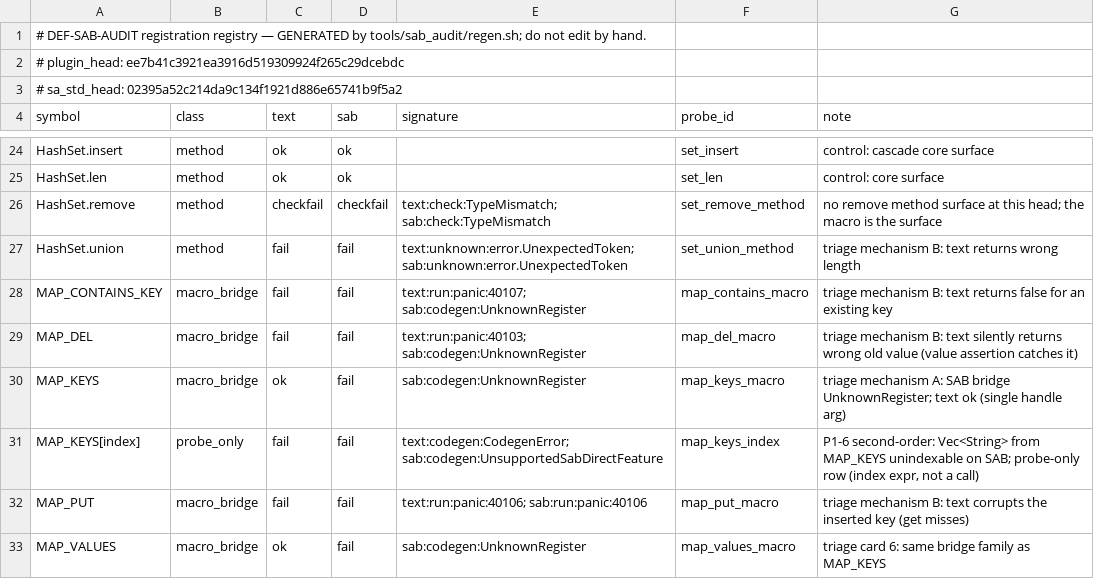
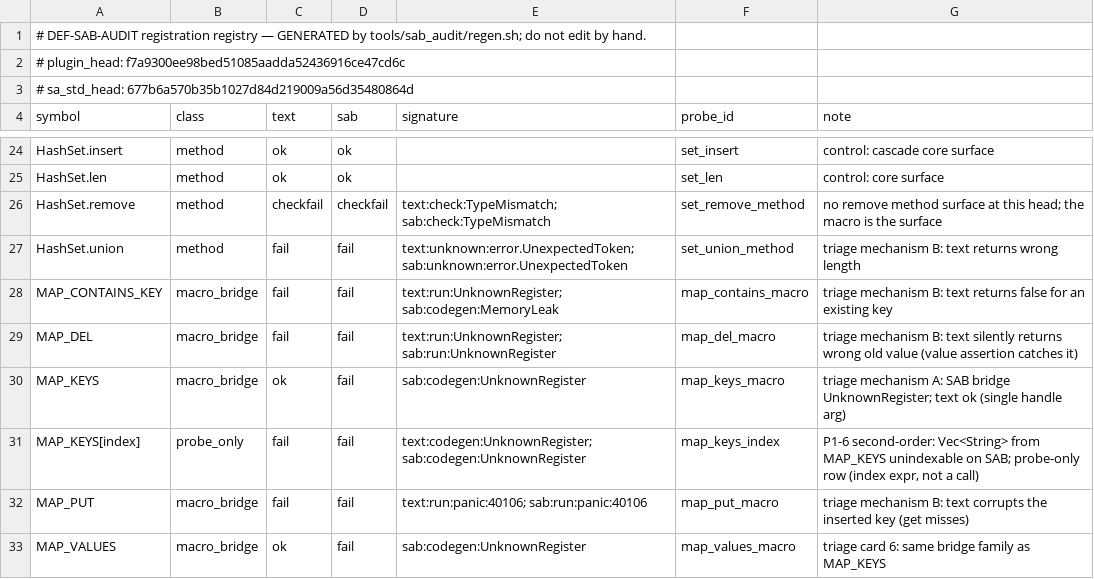
Before and after one commit to layola13/sa_plugin_sla, a TSV file: tools/sab_audit/registry.tsv, drawn as a sheet; only a part is shown, gaps mark what is left out; the diff covers the shown part only.

```diff
--- a/tools/sab_audit/registry.tsv
+++ b/tools/sab_audit/registry.tsv
@@ -1,4 +1,4 @@
 # DEF-SAB-AUDIT registration registry — GENERATED by tools/sab_audit/regen.sh; do not edit by hand.
-# plugin_head: ee7b41c3921ea3916d519309924f265c29dcebdc
-# sa_std_head: 02395a52c214da9c134f1921d886e65741b9f5a2
+# plugin_head: f7a9300ee98bed51085aadda52436916ce47cd6c
+# sa_std_head: 677b6a570b35b1027d84d219009a56d35480864d
 symbol	class	text	sab	signature	probe_id	note
@@ -27,6 +27,6 @@ HashSet.remove	method	checkfail	checkfail	text:check:TypeMismatch; sab:check:Typ
 HashSet.union	method	fail	fail	text:unknown:error.UnexpectedToken; sab:unknown:error.UnexpectedToken	set_union_method	triage mechanism B: text returns wrong length
-MAP_CONTAINS_KEY	macro_bridge	fail	fail	text:run:panic:40107; sab:codegen:UnknownRegister	map_contains_macro	triage mechanism B: text returns false for an existing key
-MAP_DEL	macro_bridge	fail	fail	text:run:panic:40103; sab:codegen:UnknownRegister	map_del_macro	triage mechanism B: text silently returns wrong old value (value assertion catches it)
+MAP_CONTAINS_KEY	macro_bridge	fail	fail	text:run:UnknownRegister; sab:codegen:MemoryLeak	map_contains_macro	triage mechanism B: text returns false for an existing key
+MAP_DEL	macro_bridge	fail	fail	text:run:UnknownRegister; sab:run:UnknownRegister	map_del_macro	triage mechanism B: text silently returns wrong old value (value assertion catches it)
 MAP_KEYS	macro_bridge	ok	fail	sab:codegen:UnknownRegister	map_keys_macro	triage mechanism A: SAB bridge UnknownRegister; text ok (single handle arg)
-MAP_KEYS[index]	probe_only	fail	fail	text:codegen:CodegenError; sab:codegen:UnsupportedSabDirectFeature	map_keys_index	P1-6 second-order: Vec<String> from MAP_KEYS unindexable on SAB; probe-only row (index expr, not a call)
+MAP_KEYS[index]	probe_only	fail	fail	text:codegen:UnknownRegister; sab:codegen:UnknownRegister	map_keys_index	P1-6 second-order: Vec<String> from MAP_KEYS unindexable on SAB; probe-only row (index expr, not a call)
 MAP_PUT	macro_bridge	fail	fail	text:run:panic:40106; sab:run:panic:40106	map_put_macro	triage mechanism B: text corrupts the inserted key (get misses)
```
Also changed, not shown: 16 edited cells elsewhere in this file, tools/sab_audit/results.tsv, 10 other files.
